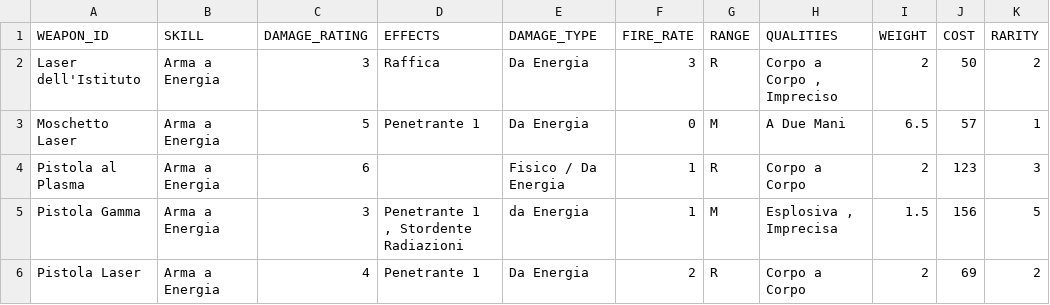
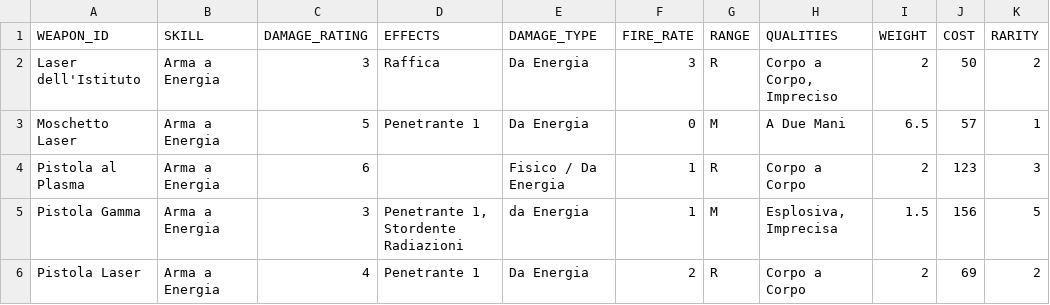
Before and after one commit to vittoema96/vittoema96.github.io, a CSV file: data/weapons/energyWeapons.csv, drawn as a sheet; only a part is shown; the diff names each change by its address in the sheet, - before the commit and + after, or states it on an @@ line.

```diff
--- a/data/weapons/energyWeapons.csv
+++ b/data/weapons/energyWeapons.csv
-H2 (QUALITIES): Corpo a Corpo , Impreciso
+H2 (QUALITIES): Corpo a Corpo, Impreciso
-D5 (EFFECTS): Penetrante 1 , Stordente Radiazioni
+D5 (EFFECTS): Penetrante 1, Stordente Radiazioni
-H5 (QUALITIES): Esplosiva , Imprecisa
+H5 (QUALITIES): Esplosiva, Imprecisa
```
Also changed, not shown: data/weapons/smallGuns.csv, 1 other file.
